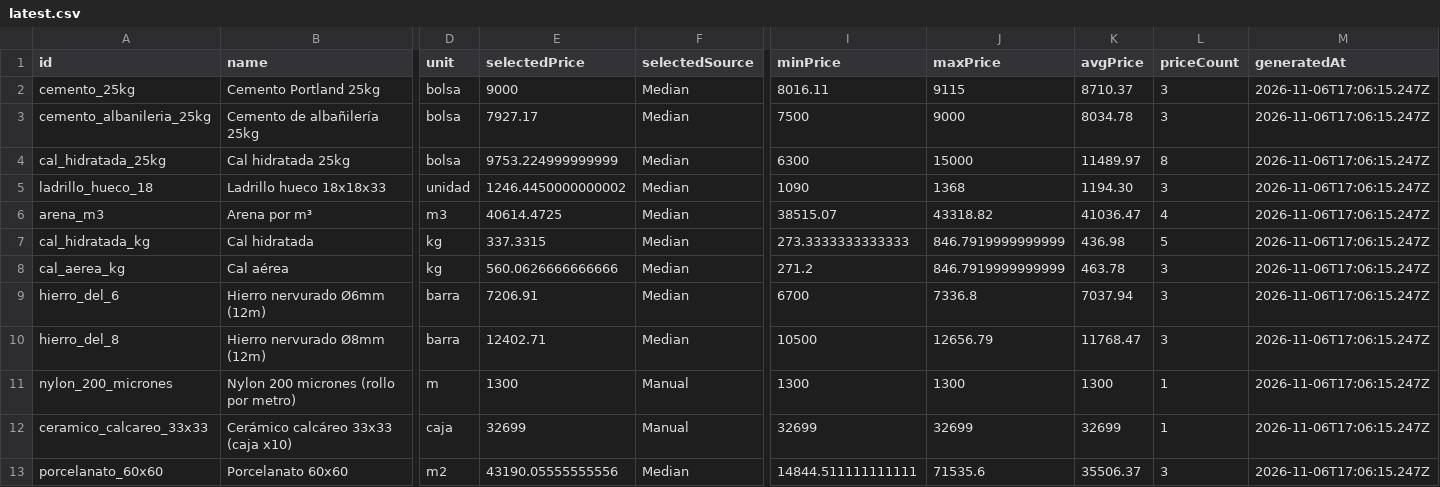
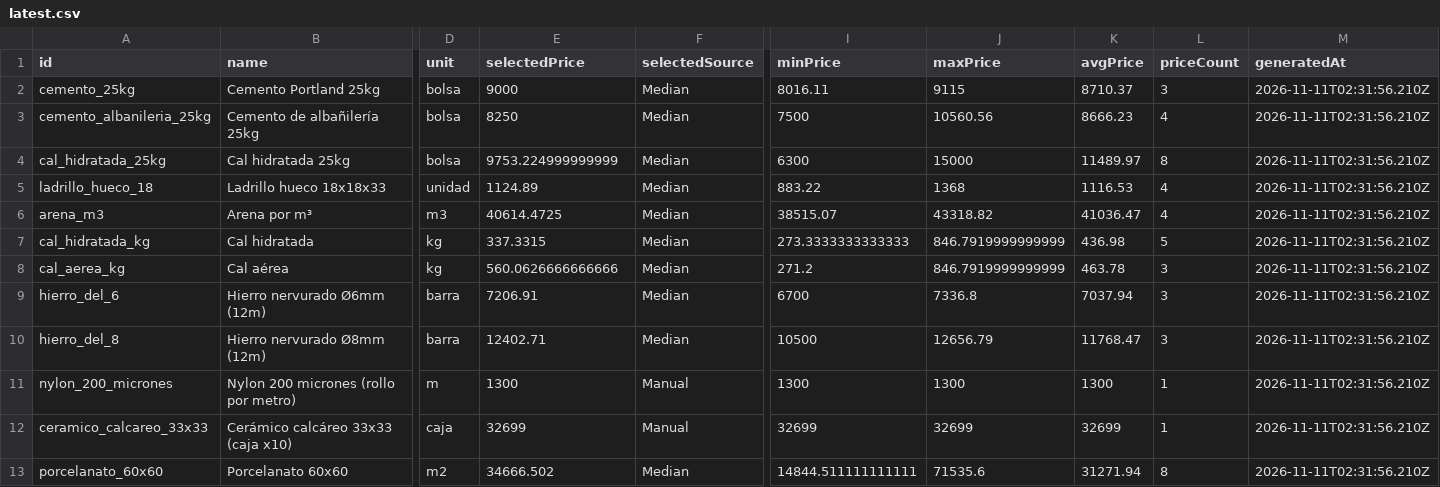
Before and after one commit to faculoyarte/kapta-prices, a CSV file: latest.csv, drawn as a sheet; only a part is shown, gaps mark what is left out; the diff covers the shown part only; the diff names each change by its address in the sheet, - before the commit and + after, or states it on an @@ line.

Commit message:
prices: daily update 2026-11-11

```diff
--- a/latest.csv
+++ b/latest.csv
-M2:M13 (generatedAt): 2026-11-06T17:06:15.247Z
+M2:M13 (generatedAt): 2026-11-11T02:31:56.210Z
-E3 (selectedPrice): 7927.17
+E3 (selectedPrice): 8250
-J3 (maxPrice): 9000
+J3 (maxPrice): 10560.56
-K3 (avgPrice): 8034.78
+K3 (avgPrice): 8666.23
-L3 (priceCount): 3
+L3 (priceCount): 4
-E5 (selectedPrice): 1246.4450000000002
+E5 (selectedPrice): 1124.89
-I5 (minPrice): 1090
+I5 (minPrice): 883.22
-K5 (avgPrice): 1194.30
+K5 (avgPrice): 1116.53
-L5 (priceCount): 3
+L5 (priceCount): 4
-E13 (selectedPrice): 43190.05555555556
+E13 (selectedPrice): 34666.502
-K13 (avgPrice): 35506.37
+K13 (avgPrice): 31271.94
-L13 (priceCount): 3
+L13 (priceCount): 8
```
Also changed, not shown: 73 edited cells elsewhere in this file, 4 other files.
